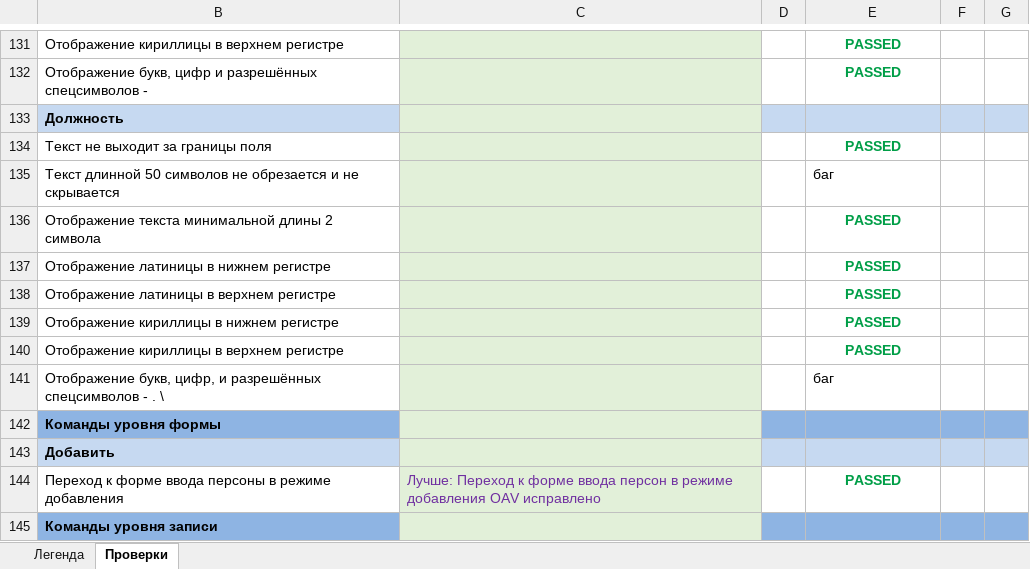
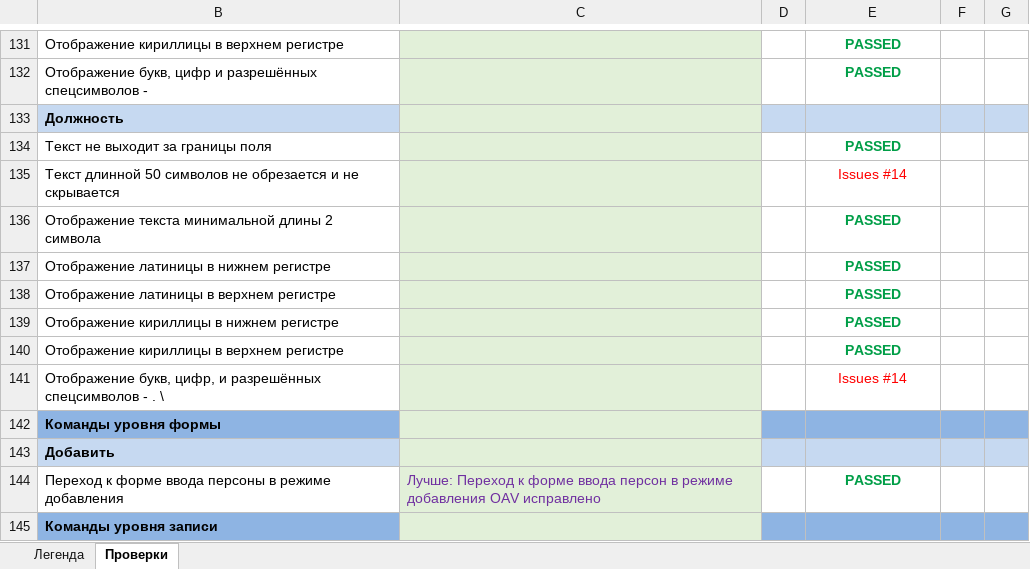
Before and after one commit to Nikomika/qa_samopodgotovka, an Excel workbook: qulix-qa.internship-check list.xlsx, sheet Проверки, drawn as a sheet; only a part is shown, gaps mark what is left out; values as stored, in another font and other column widths than the file's, no borders; the diff names each change by its address in the sheet, - before the commit and + after, or states it on an @@ line.

Commit message:
добавлены проверки

```diff
--- a/qulix-qa.internship-check list.xlsx (sheet Проверки)
+++ b/qulix-qa.internship-check list.xlsx (sheet Проверки)
-E135: баг
+E135: Issues #14
@@ E135 text colour: black → #FF0000, alignment: left → center @@
-E141: баг
+E141: Issues #14
@@ E141 text colour: black → #FF0000, alignment: left → center @@
```
